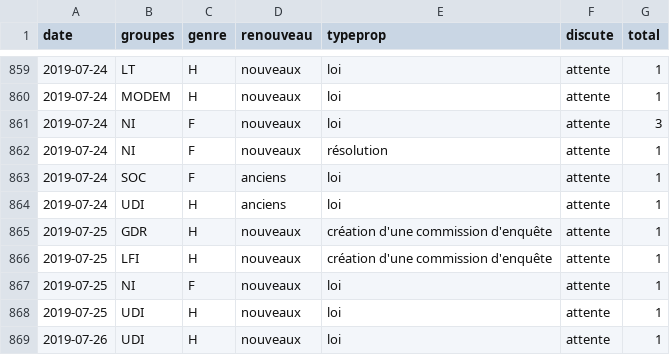
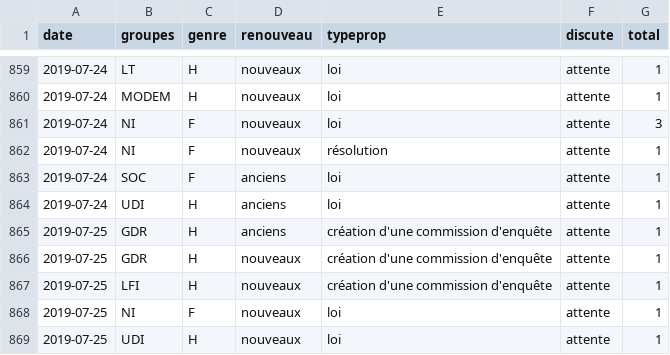
Before and after one commit to RouxRC/parole, a TSV file: data/propositions_15.tsv, drawn as a sheet; only a part is shown, gaps mark what is left out; the shorter side is filled out with more unchanged rows.

Commit message:
autoupdate LEG15

```diff
--- a/data/propositions_15.tsv
+++ b/data/propositions_15.tsv
@@ -864,2 +864,3 @@ date	groupes	genre	renouveau	typeprop	discute	total
 2019-07-24	UDI	H	anciens	loi	attente	1
+2019-07-25	GDR	H	anciens	création d'une commission d'enquête	attente	1
 2019-07-25	GDR	H	nouveaux	création d'une commission d'enquête	attente	1
```
